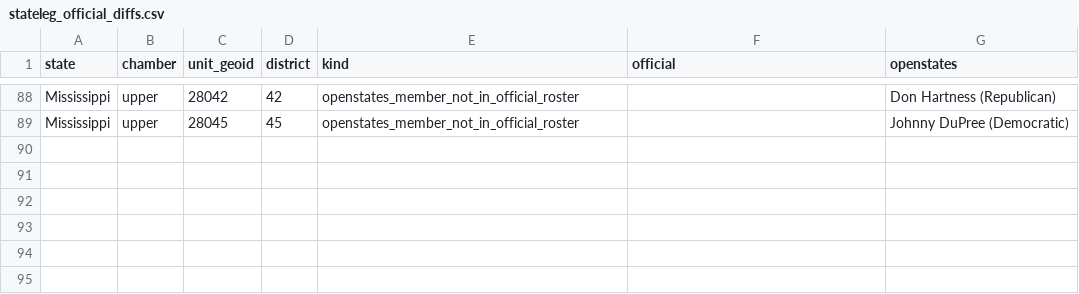
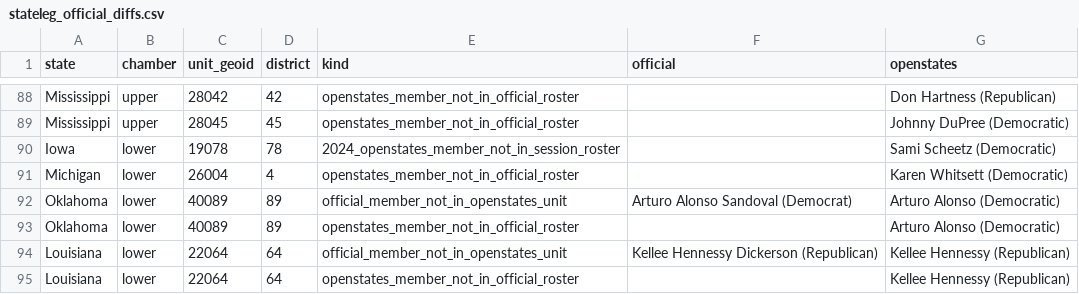
Before and after one commit to ge0r9b/us-districts, a CSV file: data-v3/inst/stateleg_official_diffs.csv, drawn as a sheet; only a part is shown, gaps mark what is left out; the diff names each change by its address in the sheet, - before the commit and + after, or states it on an @@ line.

Commit message:
officeholders: batch 3 official rosters (IA MI WA OK-H LA ND); fallbacks IN MT OK-S AL VA recorded

```diff
--- a/data-v3/inst/stateleg_official_diffs.csv
+++ b/data-v3/inst/stateleg_official_diffs.csv
+row 90: Iowa | lower | 19078 | 78 | 2024_openstates_member_not_in_session_roster |  | Sami Scheetz (Democratic)
+row 91: Michigan | lower | 26004 | 4 | openstates_member_not_in_official_roster |  | Karen Whitsett (Democratic)
+row 92: Oklahoma | lower | 40089 | 89 | official_member_not_in_openstates_unit | Arturo Alonso Sandoval (Democrat) | Arturo Alonso (Democratic)
+row 93: Oklahoma | lower | 40089 | 89 | openstates_member_not_in_official_roster |  | Arturo Alonso (Democratic)
+row 94: Louisiana | lower | 22064 | 64 | official_member_not_in_openstates_unit | Kellee Hennessy Dickerson (Republican) | Kellee Hennessy (Republican)
+row 95: Louisiana | lower | 22064 | 64 | openstates_member_not_in_official_roster |  | Kellee Hennessy (Republican)
```
Also changed, not shown: data-v3/inst/person_id_matches.csv, 6 other files.
